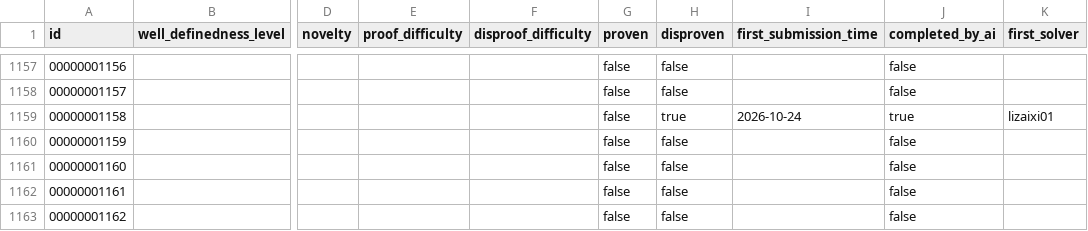
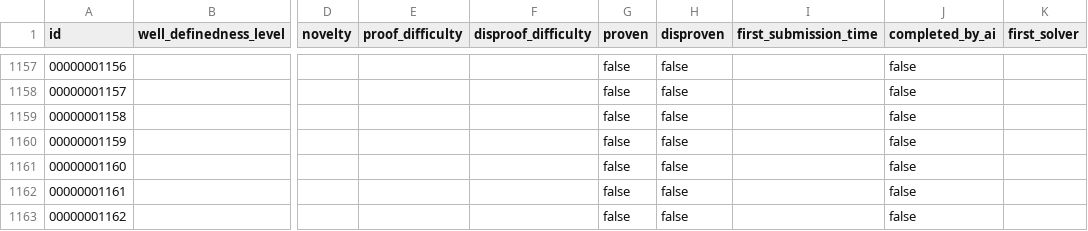
Before and after one commit to The-Last-Math-Competition/The-Last-Math-Competition, a CSV file: metadata.csv, drawn as a sheet; only a part is shown, gaps mark what is left out; the diff names each change by its address in the sheet, - before the commit and + after, or states it on an @@ line.

Commit message:
Revert merge of PR 1186 (conjecture 00000001158)
Post-merge review found that the Lean capstone is entirely about the free
group F2: it never defines the projective congruence lattice Gamma(2)/{+-I},
proves its ambient real rank, or formalises the isomorphism to F2. The
report proves the lattice statement only by citing that identification as an
external boundary, so the Lean project does not itself establish the filed
lattice conjecture. The merge is reverted, the review folder is removed, and
conjecture 00000001158 is open again. Total: 1073 solved (106 proofs,
967 disproofs).

```diff
--- a/metadata.csv
+++ b/metadata.csv
-H1159 (disproven): true
+H1159 (disproven): false
-I1159 (first_submission_time): 2026-10-24
+I1159 (first_submission_time): (empty)
-J1159 (completed_by_ai): true
+J1159 (completed_by_ai): false
-K1159 (first_solver): lizaixi01
+K1159 (first_solver): (empty)
```
Also changed, not shown: 30 other files.
